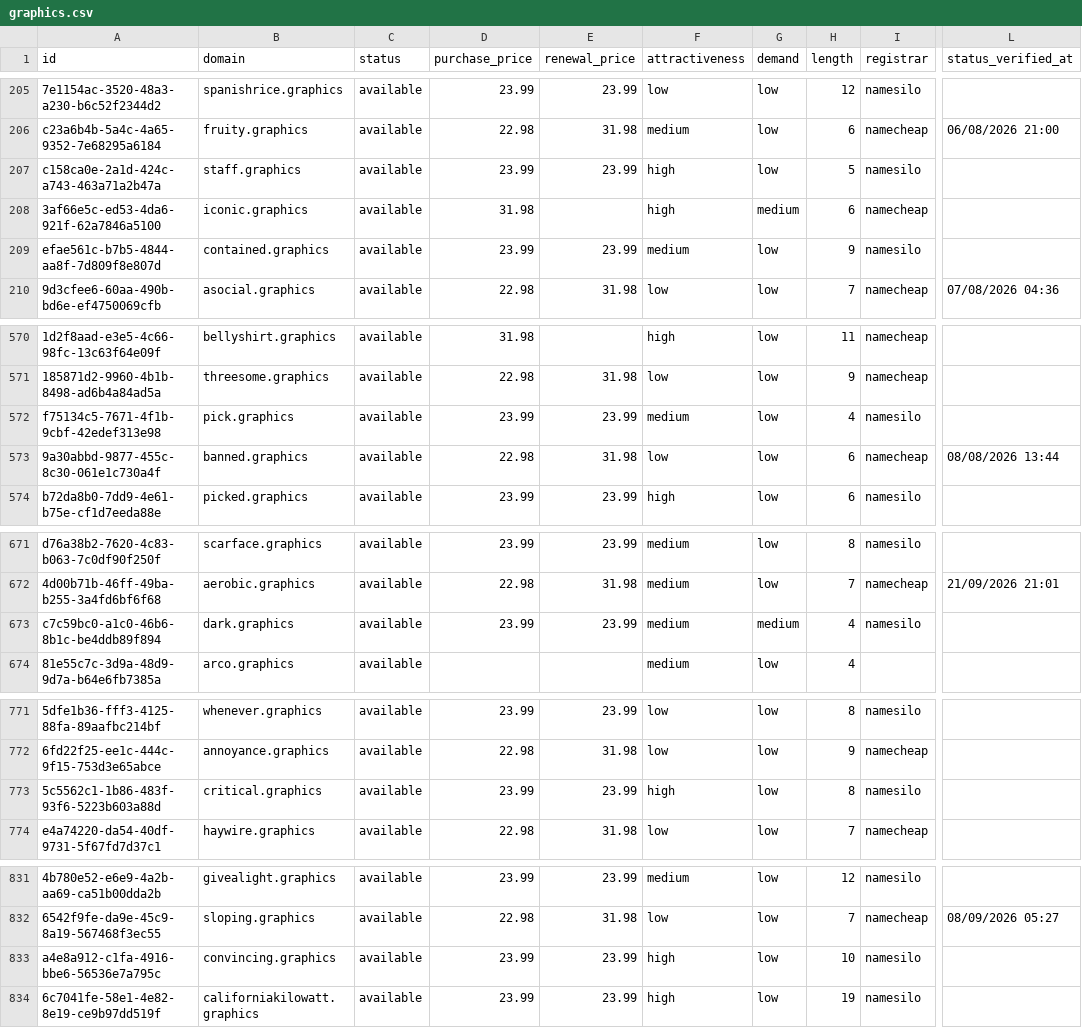
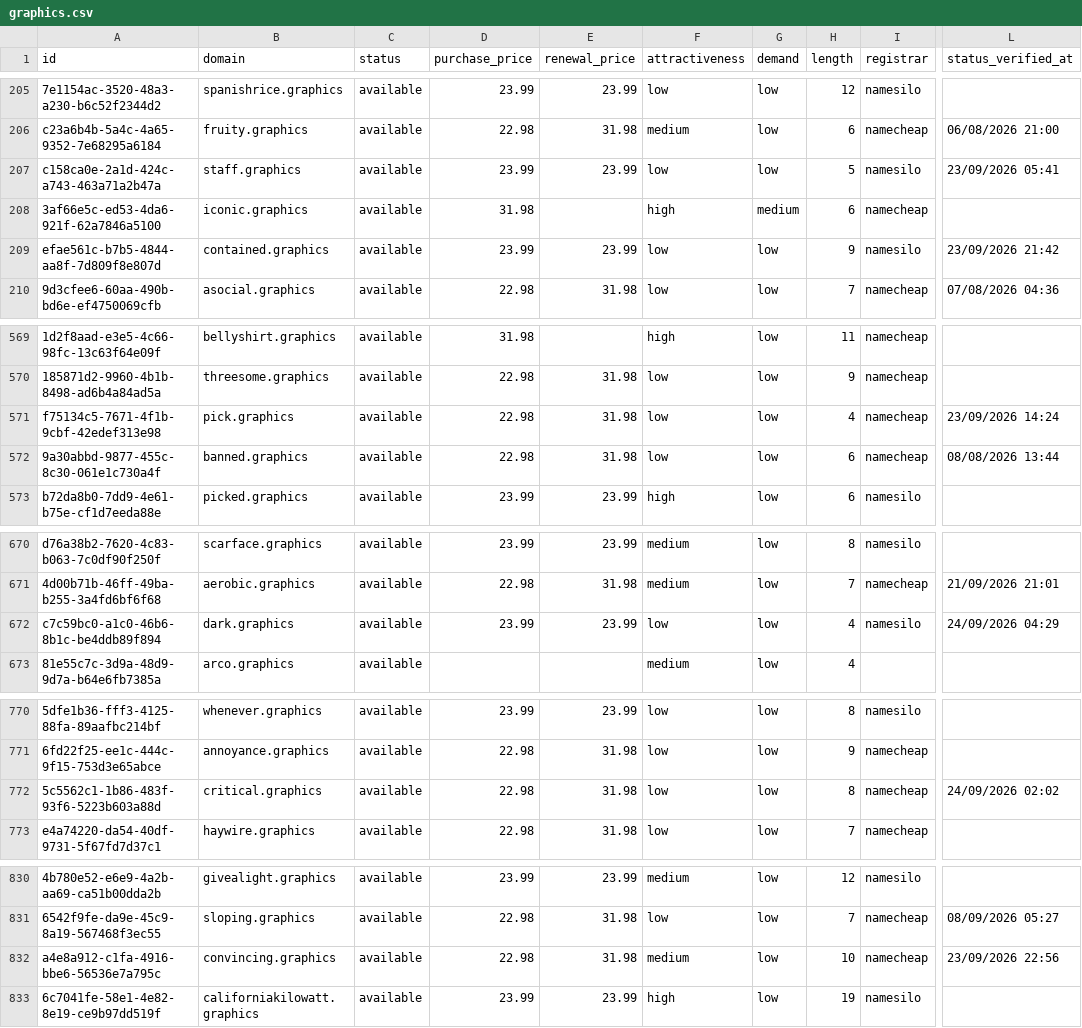
Before and after one commit to UniqueDomains/graphics-oneword-domains, a CSV file: graphics.csv, drawn as a sheet; only a part is shown, gaps mark what is left out; addresses are those after the commit; the diff covers the shown part only; the diff names each change by its address in the sheet, - before the commit and + after, or states it on an @@ line.

```diff
--- a/graphics.csv
+++ b/graphics.csv
-F207 (attractiveness): high
+F207 (attractiveness): low
-L207 (status_verified_at): (empty)
+L207 (status_verified_at): 23/09/2026 05:41
-F209 (attractiveness): medium
+F209 (attractiveness): low
-L209 (status_verified_at): (empty)
+L209 (status_verified_at): 23/09/2026 21:42
-D571 (purchase_price): 23.99
+D571 (purchase_price): 22.98
-E571 (renewal_price): 23.99
+E571 (renewal_price): 31.98
-F571 (attractiveness): medium
+F571 (attractiveness): low
-I571 (registrar): namesilo
+I571 (registrar): namecheap
-L571 (status_verified_at): (empty)
+L571 (status_verified_at): 23/09/2026 14:24
-F672 (attractiveness): medium
+F672 (attractiveness): low
-G672 (demand): medium
+G672 (demand): low
-L672 (status_verified_at): (empty)
+L672 (status_verified_at): 24/09/2026 04:29
-D772 (purchase_price): 23.99
+D772 (purchase_price): 22.98
-E772 (renewal_price): 23.99
+E772 (renewal_price): 31.98
-F772 (attractiveness): high
+F772 (attractiveness): low
-I772 (registrar): namesilo
+I772 (registrar): namecheap
-L772 (status_verified_at): (empty)
+L772 (status_verified_at): 24/09/2026 02:02
-D832 (purchase_price): 23.99
+D832 (purchase_price): 22.98
-E832 (renewal_price): 23.99
+E832 (renewal_price): 31.98
-F832 (attractiveness): high
+F832 (attractiveness): medium
-I832 (registrar): namesilo
+I832 (registrar): namecheap
-L832 (status_verified_at): (empty)
+L832 (status_verified_at): 23/09/2026 22:56
```
Also changed, not shown: 1 added row, 1 removed row and 85 edited cells elsewhere in this file, 4 other files.
